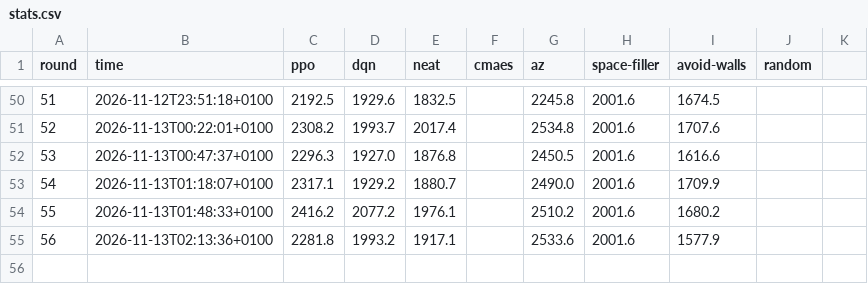
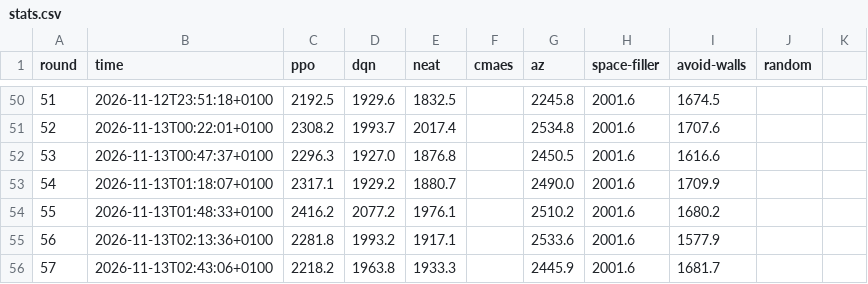
Before and after one commit to JCA374/tron-tournament, a CSV file: runs/tournament/stats.csv, drawn as a sheet; only a part is shown, gaps mark what is left out.

```diff
--- a/runs/tournament/stats.csv
+++ b/runs/tournament/stats.csv
@@ -55 +55,2 @@ round,time,ppo,dqn,neat,cmaes,az,space-filler,avoid-walls,random
 56,2026-11-13T02:13:36+0100,2281.8,1993.2,1917.1,,2533.6,2001.6,1577.9,,
+57,2026-11-13T02:43:06+0100,2218.2,1963.8,1933.3,,2445.9,2001.6,1681.7,,
```
Also changed, not shown: 18 other files.
